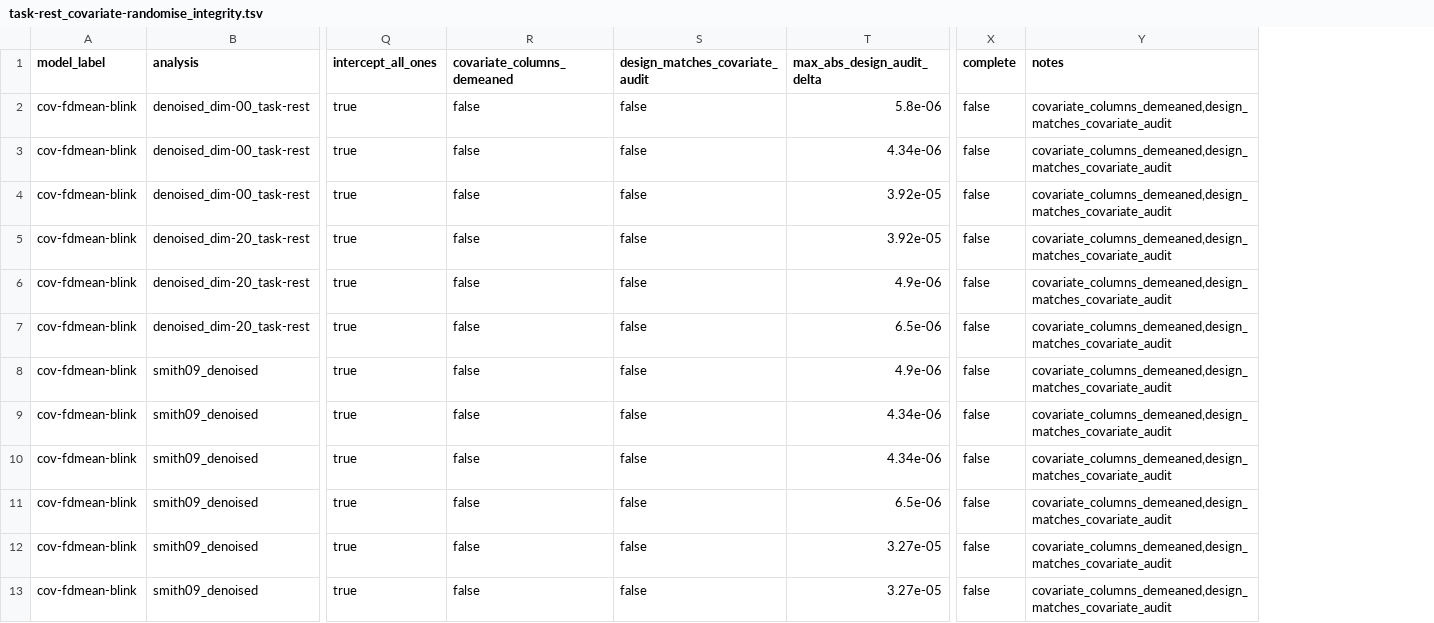
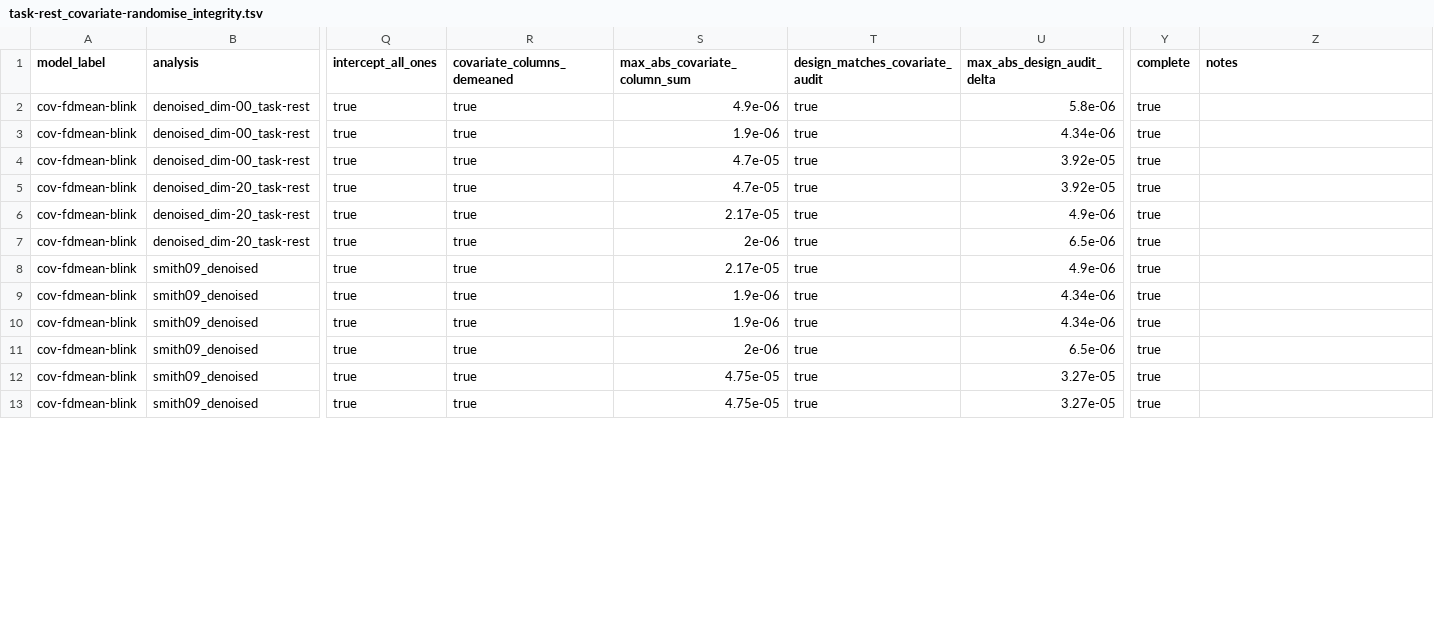
Before and after one commit to DVS-Lab/r21-rest, a TSV file: derivatives/fsl/covariate_randomise_summary/task-rest_covariate-randomise_integrity.tsv, drawn as a sheet; only a part is shown, gaps mark what is left out; addresses are those after the commit; the diff covers the shown part only; the diff names each change by its address in the sheet, - before the commit and + after, or states it on an @@ line.

Commit message:
add covariate integrity check

```diff
--- a/derivatives/fsl/covariate_randomise_summary/task-rest_covariate-randomise_integrity.tsv
+++ b/derivatives/fsl/covariate_randomise_summary/task-rest_covariate-randomise_integrity.tsv
+column S (max_abs_covariate_column_sum), rows 2-13: 4.9e-06 | 1.9e-06 | 4.7e-05 | 4.7e-05 | 2.17e-05 | 2e-06 | 2.17e-05 | 1.9e-06 | 1.9e-06 | 2e-06 | 4.75e-05 | 4.75e-05
-R2:R13 (covariate_columns_demeaned): false
+R2:R13 (covariate_columns_demeaned): true
-T2:T13 (design_matches_covariate_audit): false
+T2:T13 (design_matches_covariate_audit): true
-Y2:Y13 (complete): false
+Y2:Y13 (complete): true
-Z2:Z13 (notes): covariate_columns_demeaned,design_matches_covariate_audit
+Z2:Z13 (notes): (empty)
```
Also changed, not shown: 48 edited cells elsewhere in this file, templates/randomise_covariate_models/model-cov-fdmean-blink/task-rest_model-cov-fdmean-blink_design-template_manifest.tsv, templates/randomise_covariate_models/model-cov-fdmean-pupil/task-rest_model-cov-fdmean-pupil_design-template_manifest.tsv.
